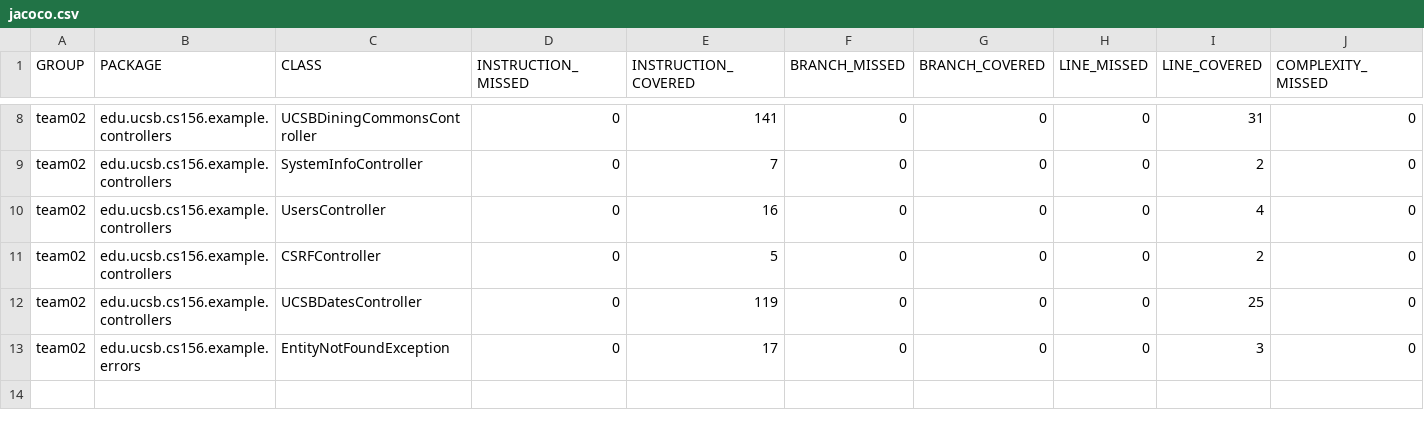
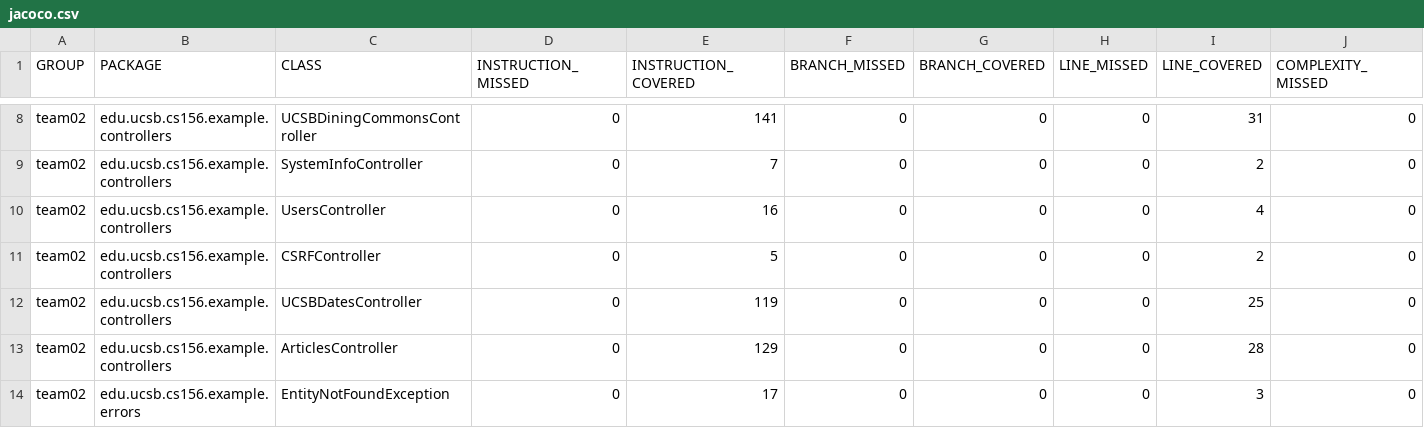
Before and after one commit to ucsb-cs156-w24/team02-w24-7pm-3, a CSV file: jacoco/jacoco.csv, drawn as a sheet; only a part is shown, gaps mark what is left out; rows hold the shown columns only; the diff names each change by its address in the sheet, - before the commit and + after, or states it on an @@ line.

Commit message:
Deploying to gh-pages from @ ucsb-cs156-w24/team02-w24-7pm-3@b41a3a9e3fbb982ebb94c3309c4c1efb70734be1 🚀

```diff
--- a/jacoco/jacoco.csv
+++ b/jacoco/jacoco.csv
+row 13: team02 | edu.ucsb.cs156.example.controllers | ArticlesController | 0 | 129 | 0 | 0 | 0 | 28 | 0
```
Also changed, not shown: 7 other files.
